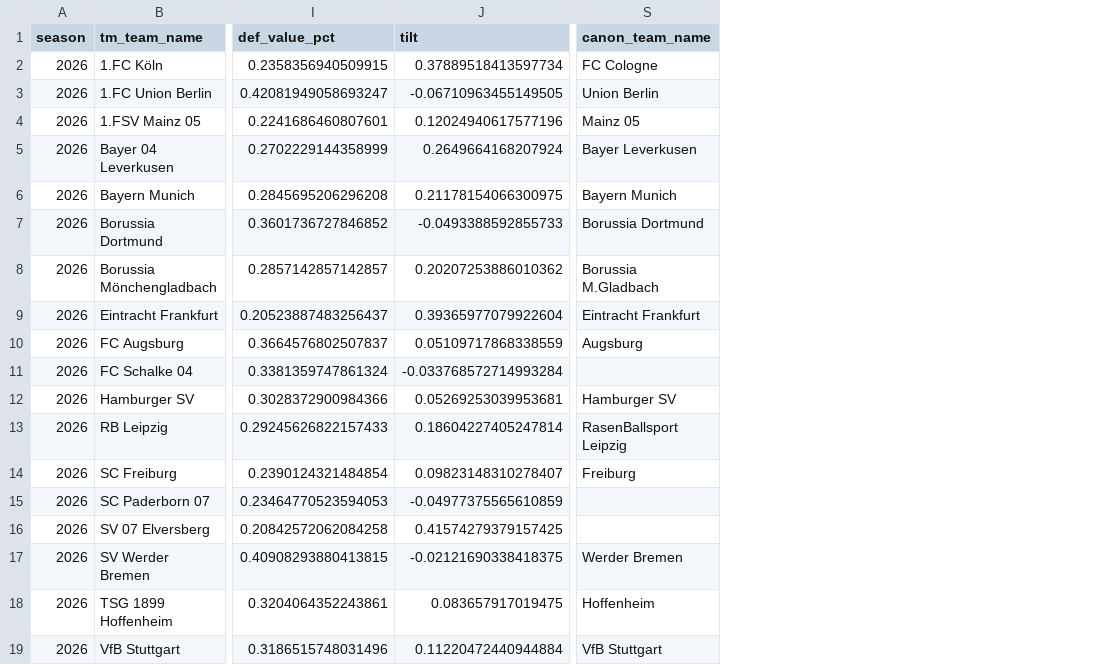
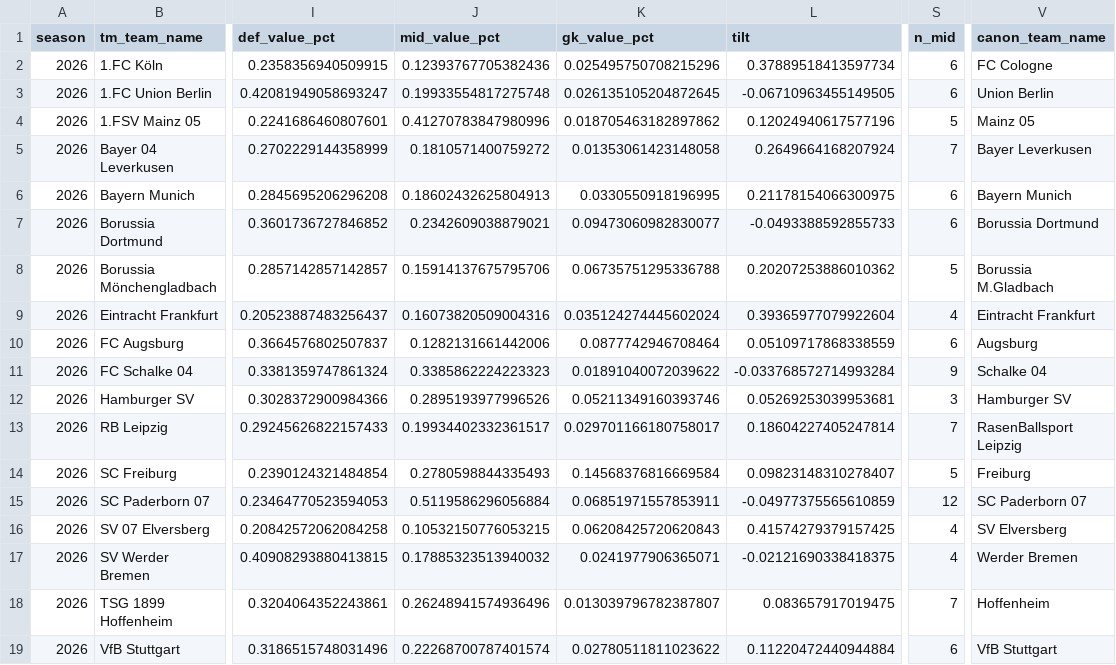
Before and after one commit to RyanG73/MLS, a CSV file: data/transfermarkt_squad_values_L1_2026_mapped.csv, drawn as a sheet; only a part is shown, gaps mark what is left out; addresses are those after the commit; the diff names each change by its address in the sheet, - before the commit and + after, or states it on an @@ line.

```diff
--- a/data/transfermarkt_squad_values_L1_2026_mapped.csv
+++ b/data/transfermarkt_squad_values_L1_2026_mapped.csv
+column J (mid_value_pct), rows 2-19: 0.12393767705382436 | 0.19933554817275748 | 0.41270783847980996 | 0.1810571400759272 | 0.18602432625804913 | 0.2342609038879021 | 0.15914137675795706 | 0.16073820509004316 | 0.1282131661442006 | 0.3385862224223323 | 0.2895193977996526 | 0.19934402332361517 | 0.2780598844335493 | 0.5119586296056884 | 0.10532150776053215 | 0.17885323513940032 | 0.26248941574936496 | 0.22268700787401574
+column K (gk_value_pct), rows 2-19: 0.025495750708215296 | 0.026135105204872645 | 0.018705463182897862 | 0.01353061423148058 | 0.0330550918196995 | 0.09473060982830077 | 0.06735751295336788 | 0.035124274445602024 | 0.0877742946708464 | 0.01891040072039622 | 0.05211349160393746 | 0.029701166180758017 | 0.14568376816669584 | 0.06851971557853911 | 0.06208425720620843 | 0.0241977906365071 | 0.013039796782387807 | 0.02780511811023622
+column S (n_mid), rows 2-19: 6 | 6 | 5 | 7 | 6 | 6 | 5 | 4 | 6 | 9 | 3 | 7 | 5 | 12 | 4 | 4 | 7 | 6
-V11 (canon_team_name): (empty)
+V11 (canon_team_name): Schalke 04
-V15 (canon_team_name): (empty)
+V15 (canon_team_name): SC Paderborn 07
-V16 (canon_team_name): (empty)
+V16 (canon_team_name): SV Elversberg
```
Also changed, not shown: data/transfermarkt_squad_values_2026_mapped.csv, data/transfermarkt_squad_values_GB1_2026_mapped.csv, 1 other file.
